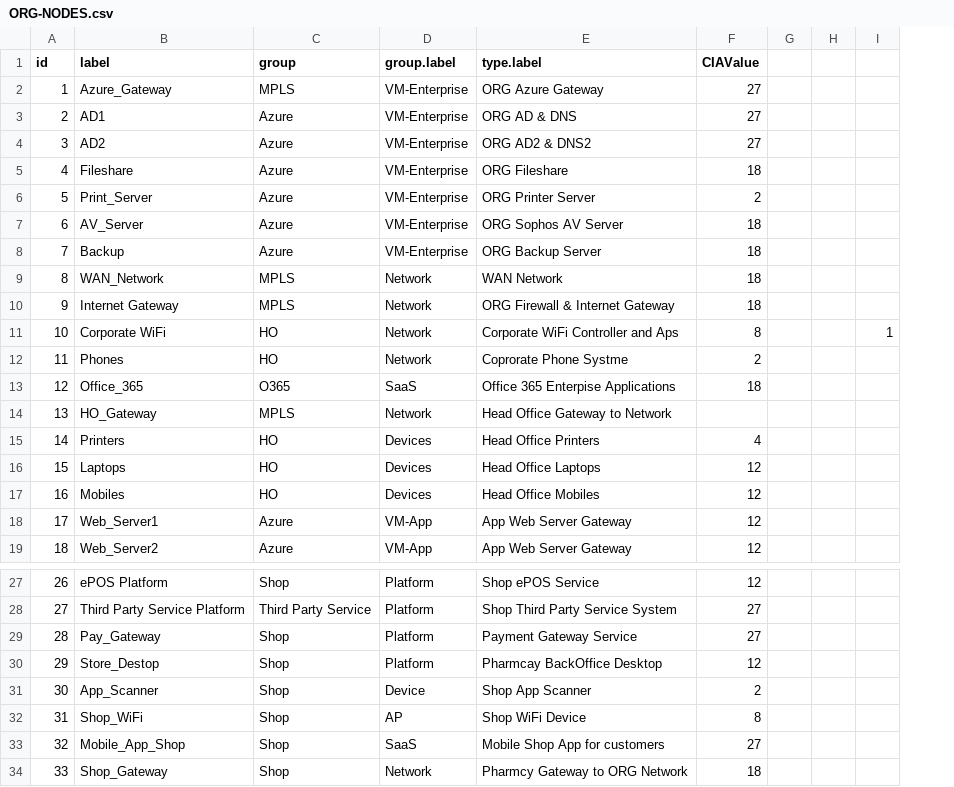
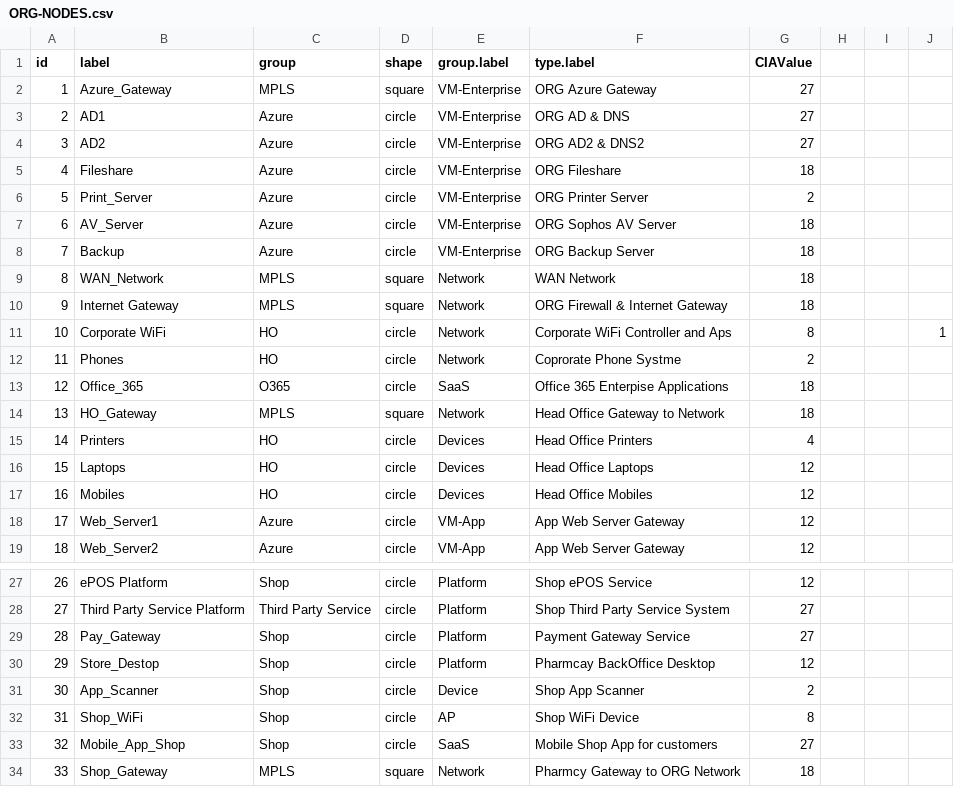
Before and after one commit to rstjh/risk_network, a CSV file: ORG-NODES.csv, drawn as a sheet; only a part is shown, gaps mark what is left out; addresses are those after the commit; the diff names each change by its address in the sheet, - before the commit and + after, or states it on an @@ line.

```diff
--- a/ORG-NODES.csv
+++ b/ORG-NODES.csv
+column D (shape), rows 2-19: square | circle | circle | circle | circle | circle | circle | square | square | circle | circle | circle | square | circle | circle | circle | circle | circle; rows 27-34: circle | circle | circle | circle | circle | circle | circle | square
-G14 (CIAValue): (empty)
+G14 (CIAValue): 18
-C34 (group): Shop
+C34 (group): MPLS
```
Also changed, not shown: 3 other files.
